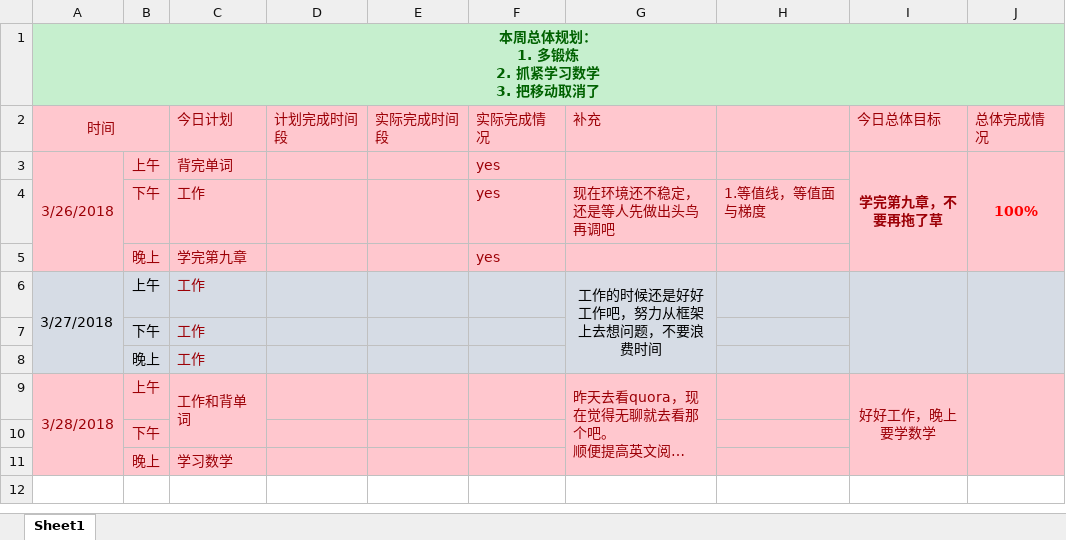
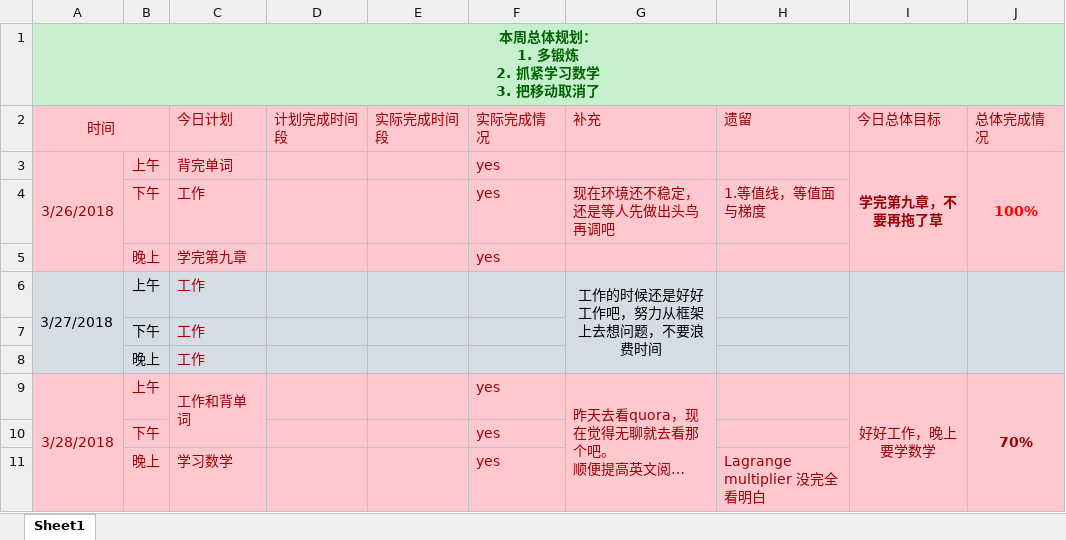
Before and after one commit to OOCC/PlanGIt, an Excel workbook: Personal/xueyu/plan/week9-2018-03-26.xlsx, sheet Sheet1, drawn as a sheet; long unchanged cells end in …; values as stored, in another font and other column widths than the file's, no borders; the diff names each change by its address in the sheet, - before the commit and + after, or states it on an @@ line.

```diff
--- a/Personal/xueyu/plan/week9-2018-03-26.xlsx (sheet Sheet1)
+++ b/Personal/xueyu/plan/week9-2018-03-26.xlsx (sheet Sheet1)
-H2: (empty)
+H2: 遗留
-F9:F11 (实际完成情况): (empty)
+F9:F11 (实际完成情况): yes
-J9 (总体完成情况): (empty)
+J9 (总体完成情况): 70%
-H11 (遗留): (empty)
+H11 (遗留): Lagrange multiplier 没完全看明白
```
Also changed, not shown: Personal/xueyu/physical status/身体状态记录 - 2018年3月.xlsx.
